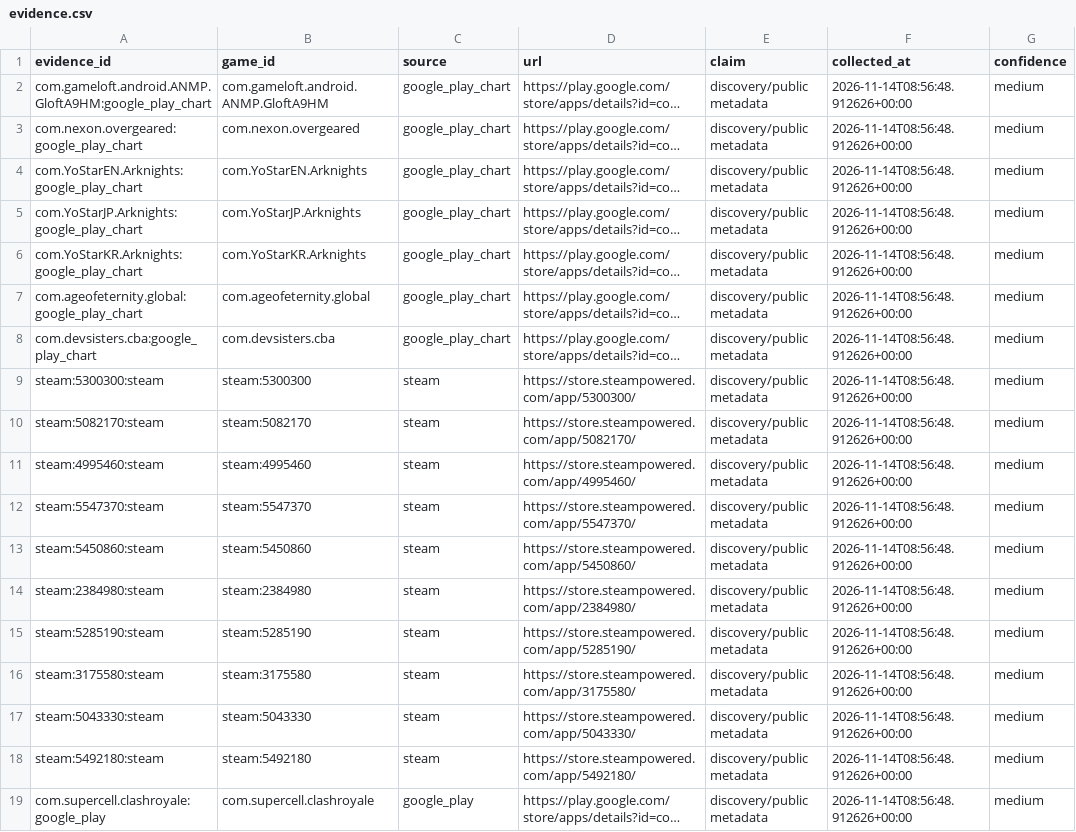
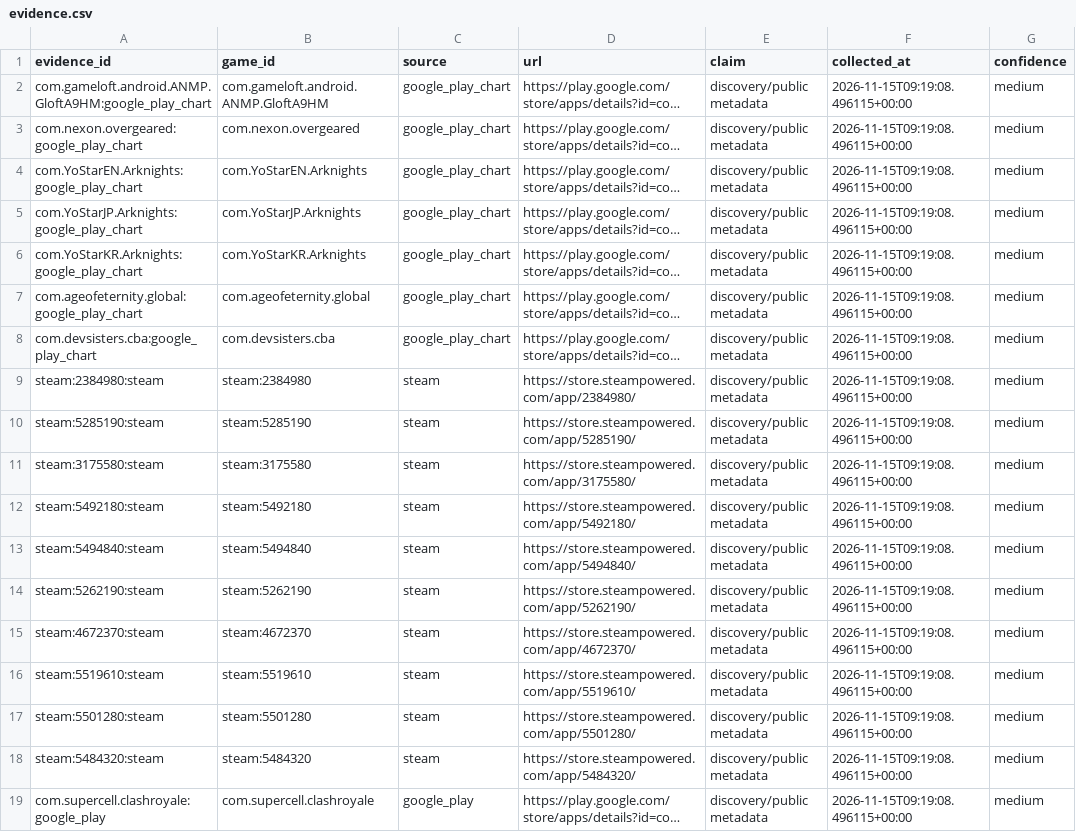
Before and after one commit to 136jiaqi/android-game-opportunity-radar, a CSV file: data/evidence.csv, drawn as a sheet; long unchanged cells end in …; removed rows and columns are numbered as before the commit, all else as after; the diff names each change by its address in the sheet, - before the commit and + after, or states it on an @@ line.

```diff
--- a/data/evidence.csv
+++ b/data/evidence.csv
-F2:F8 (collected_at): 2026-11-14T08:56:48.912626+00:00
+F2:F8 (collected_at): 2026-11-15T09:19:08.496115+00:00
-row 9: steam:5300300:steam | steam:5300300 | steam | https://store.steampowered.com/app/5300300/ | discovery/public metadata | 2026-11-14T08:56:48.912626+00:00 | medium
-row 10: steam:5082170:steam | steam:5082170 | steam | https://store.steampowered.com/app/5082170/ | discovery/public metadata | 2026-11-14T08:56:48.912626+00:00 | medium
-row 11: steam:4995460:steam | steam:4995460 | steam | https://store.steampowered.com/app/4995460/ | discovery/public metadata | 2026-11-14T08:56:48.912626+00:00 | medium
-row 12: steam:5547370:steam | steam:5547370 | steam | https://store.steampowered.com/app/5547370/ | discovery/public metadata | 2026-11-14T08:56:48.912626+00:00 | medium
-row 13: steam:5450860:steam | steam:5450860 | steam | https://store.steampowered.com/app/5450860/ | discovery/public metadata | 2026-11-14T08:56:48.912626+00:00 | medium
-F9:F11 (collected_at): 2026-11-14T08:56:48.912626+00:00
+F9:F11 (collected_at): 2026-11-15T09:19:08.496115+00:00
-row 17: steam:5043330:steam | steam:5043330 | steam | https://store.steampowered.com/app/5043330/ | discovery/public metadata | 2026-11-14T08:56:48.912626+00:00 | medium
-F12 (collected_at): 2026-11-14T08:56:48.912626+00:00
+F12 (collected_at): 2026-11-15T09:19:08.496115+00:00
+row 13: steam:5494840:steam | steam:5494840 | steam | https://store.steampowered.com/app/5494840/ | discovery/public metadata | 2026-11-15T09:19:08.496115+00:00 | medium
+row 14: steam:5262190:steam | steam:5262190 | steam | https://store.steampowered.com/app/5262190/ | discovery/public metadata | 2026-11-15T09:19:08.496115+00:00 | medium
+row 15: steam:4672370:steam | steam:4672370 | steam | https://store.steampowered.com/app/4672370/ | discovery/public metadata | 2026-11-15T09:19:08.496115+00:00 | medium
+row 16: steam:5519610:steam | steam:5519610 | steam | https://store.steampowered.com/app/5519610/ | discovery/public metadata | 2026-11-15T09:19:08.496115+00:00 | medium
+row 17: steam:5501280:steam | steam:5501280 | steam | https://store.steampowered.com/app/5501280/ | discovery/public metadata | 2026-11-15T09:19:08.496115+00:00 | medium
+row 18: steam:5484320:steam | steam:5484320 | steam | https://store.steampowered.com/app/5484320/ | discovery/public metadata | 2026-11-15T09:19:08.496115+00:00 | medium
-F19 (collected_at): 2026-11-14T08:56:48.912626+00:00
+F19 (collected_at): 2026-11-15T09:19:08.496115+00:00
```
Also changed, not shown: data/collection_log.csv, data/games.csv, 1 other file.
